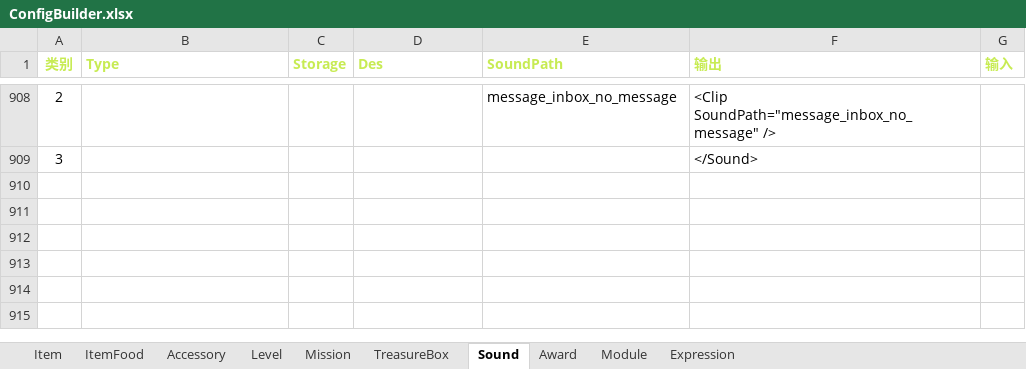
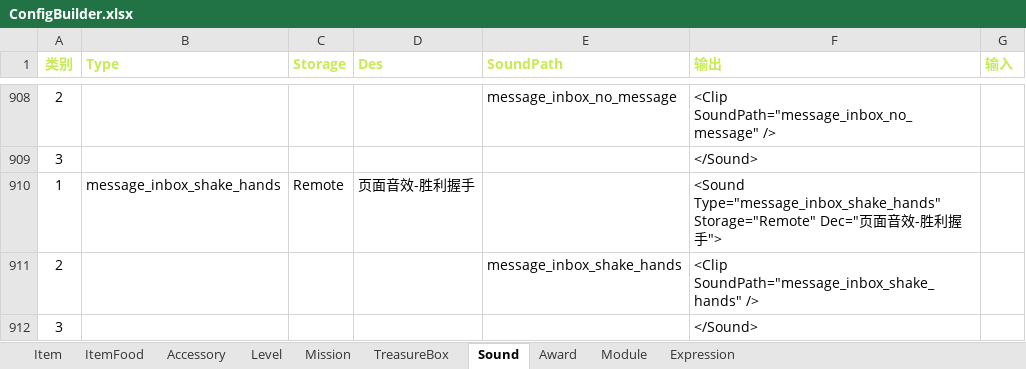
Before and after one commit to EarlyAnt/HankConfig, an Excel workbook: ConfigBuilder.xlsx, sheet Sound, drawn as a sheet; only a part is shown, gaps mark what is left out; values as stored, in another font and other column widths than the file's, no borders; conditional formats not drawn; the diff names each change by its address in the sheet, - before the commit and + after, or states it on an @@ line.

Commit message:
1.SoundConfig.xml配置文件，增加消息收件箱页，允许交友申请，播放握手动效时的音效的配置。

```diff
--- a/ConfigBuilder.xlsx (sheet Sound)
+++ b/ConfigBuilder.xlsx (sheet Sound)
+row 910: 1 | message_inbox_shake_hands | Remote | 页面音效-胜利握手 |  | <Sound Type="message_inbox_shake_hands" Storage="Remote" Dec="页面音效-胜利握手">
+row 911: 2 |  |  |  | message_inbox_shake_hands | <Clip SoundPath="message_inbox_shake_hands" />
+row 912: 3 |  |  |  |  | </Sound>
```
Also changed, not shown: 1 other file.
